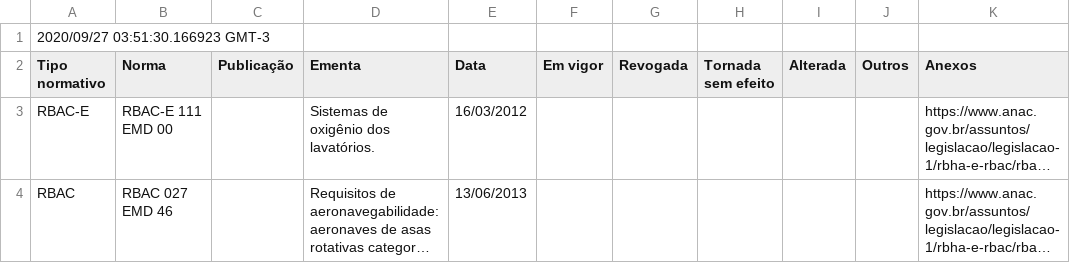
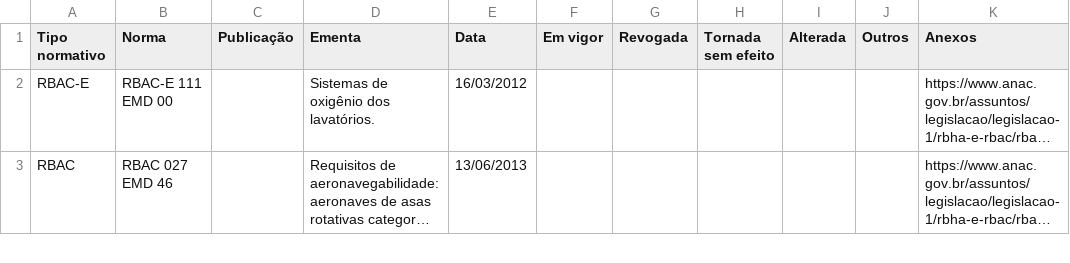
Before and after one commit to gabrielmacedo/anac, a CSV file: dadosabertos/rbac.csv, drawn as a sheet; only a part is shown; long unchanged cells end in …; the diff names each change by its address in the sheet, - before the commit and + after, or states it on an @@ line.

Commit message:
Update rbac.csv

```diff
--- a/dadosabertos/rbac.csv
+++ b/dadosabertos/rbac.csv
-row 1: 2020/09/27 03:51:30.166923 GMT-3
```
